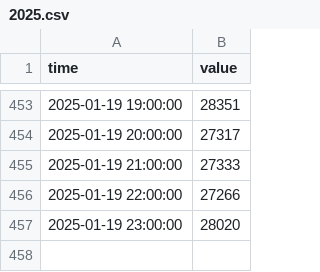
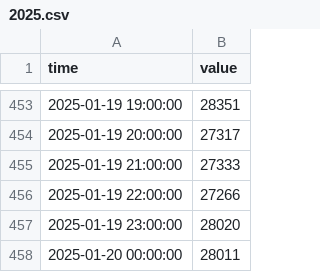
Before and after one commit to sofiahanim/edf, a CSV file: data/demand/2025.csv, drawn as a sheet; only a part is shown, gaps mark what is left out.

```diff
--- a/data/demand/2025.csv
+++ b/data/demand/2025.csv
@@ -457 +457,2 @@ time,value
 2025-01-19 23:00:00,28020
+2025-01-20 00:00:00,28011
```
